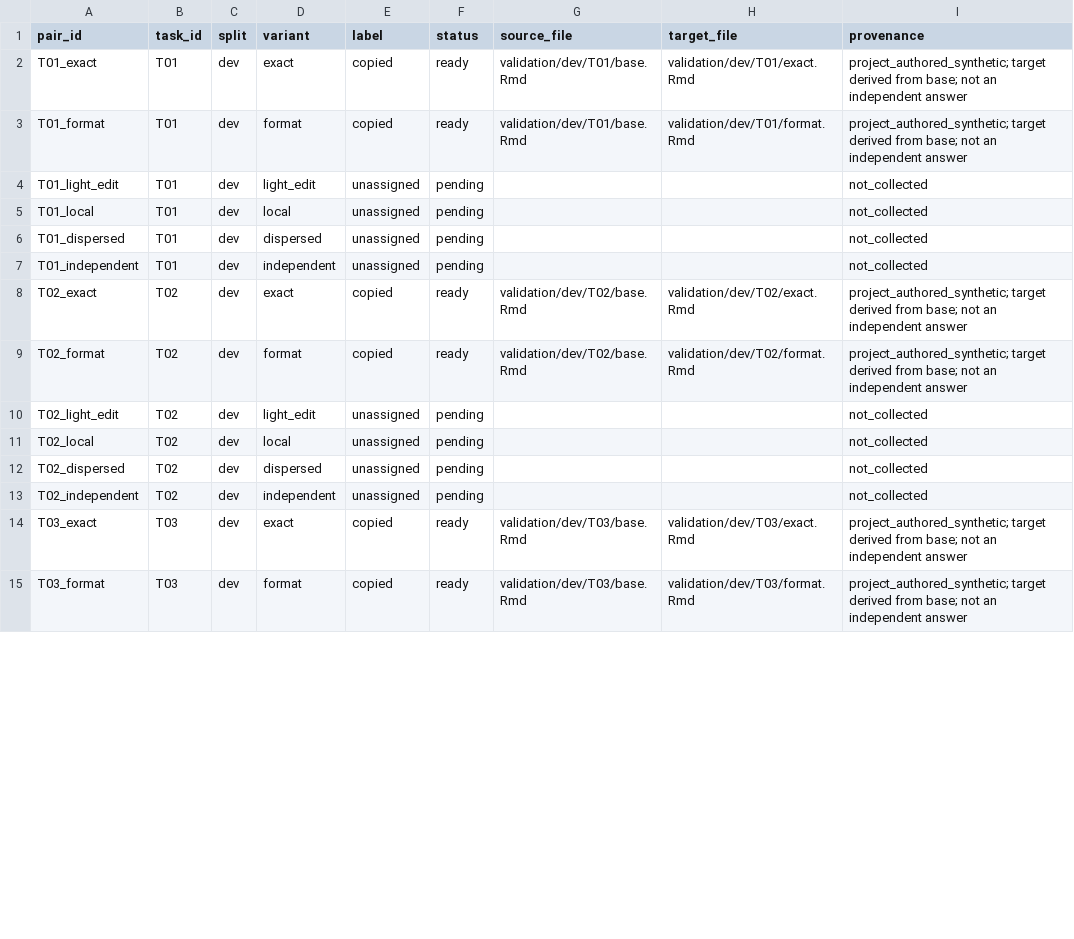
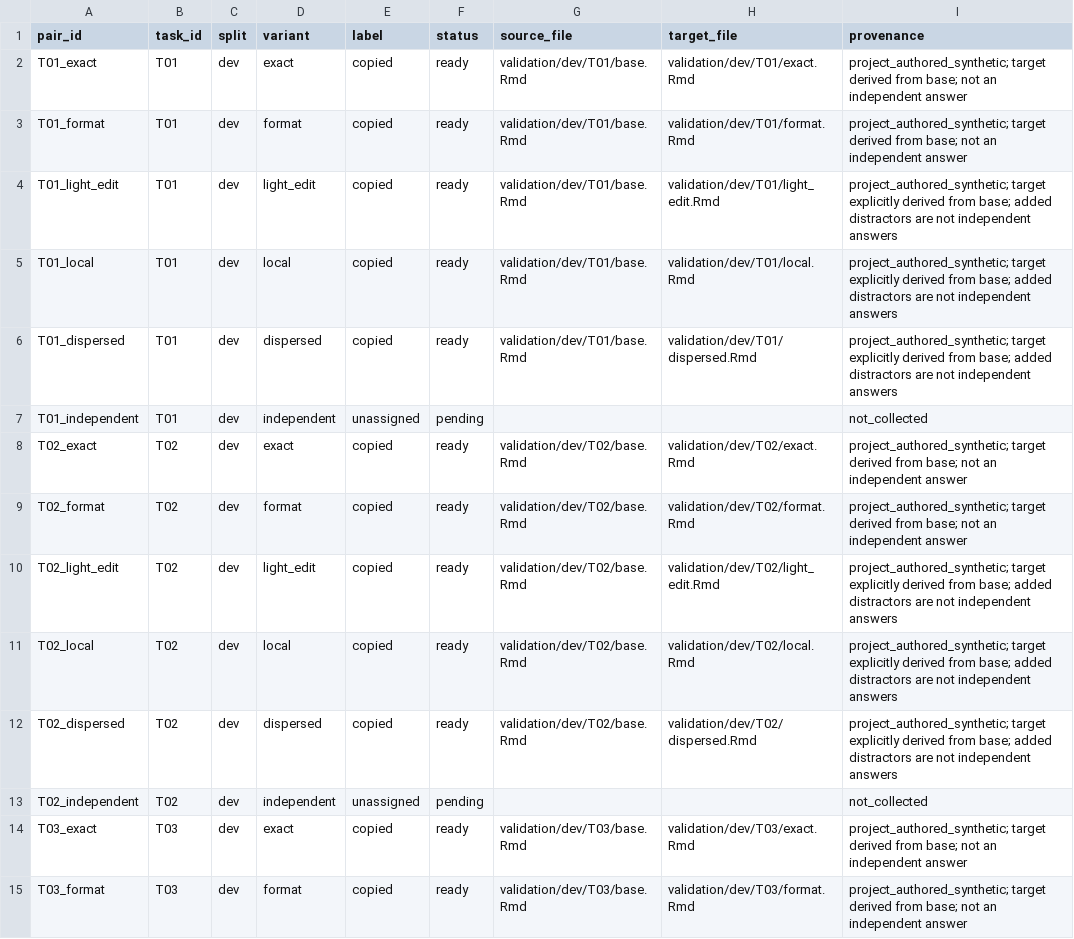
Before and after one commit to Caesar-zkin/-rmd-similarity-detector, a CSV file: validation/pairs.csv, drawn as a sheet; only a part is shown; the diff covers the shown part only.

```diff
--- a/validation/pairs.csv
+++ b/validation/pairs.csv
@@ -3,5 +3,5 @@
 "T01_format","T01","dev","format","copied","ready","validation/dev/T01/base.Rmd","validation/dev/T01/format.Rmd","project_authored_synthetic; target derived from base; not an independent answer"
-"T01_light_edit","T01","dev","light_edit","unassigned","pending","","","not_collected"
-"T01_local","T01","dev","local","unassigned","pending","","","not_collected"
-"T01_dispersed","T01","dev","dispersed","unassigned","pending","","","not_collected"
+"T01_light_edit","T01","dev","light_edit","copied","ready","validation/dev/T01/base.Rmd","validation/dev/T01/light_edit.Rmd","project_authored_synthetic; target explicitly derived from base; added distractors are not independent answers"
+"T01_local","T01","dev","local","copied","ready","validation/dev/T01/base.Rmd","validation/dev/T01/local.Rmd","project_authored_synthetic; target explicitly derived from base; added distractors are not independent answers"
+"T01_dispersed","T01","dev","dispersed","copied","ready","validation/dev/T01/base.Rmd","validation/dev/T01/dispersed.Rmd","project_authored_synthetic; target explicitly derived from base; added distractors are not independent answers"
 "T01_independent","T01","dev","independent","unassigned","pending","","","not_collected"
@@ -9,5 +9,5 @@
 "T02_format","T02","dev","format","copied","ready","validation/dev/T02/base.Rmd","validation/dev/T02/format.Rmd","project_authored_synthetic; target derived from base; not an independent answer"
-"T02_light_edit","T02","dev","light_edit","unassigned","pending","","","not_collected"
-"T02_local","T02","dev","local","unassigned","pending","","","not_collected"
-"T02_dispersed","T02","dev","dispersed","unassigned","pending","","","not_collected"
+"T02_light_edit","T02","dev","light_edit","copied","ready","validation/dev/T02/base.Rmd","validation/dev/T02/light_edit.Rmd","project_authored_synthetic; target explicitly derived from base; added distractors are not independent answers"
+"T02_local","T02","dev","local","copied","ready","validation/dev/T02/base.Rmd","validation/dev/T02/local.Rmd","project_authored_synthetic; target explicitly derived from base; added distractors are not independent answers"
+"T02_dispersed","T02","dev","dispersed","copied","ready","validation/dev/T02/base.Rmd","validation/dev/T02/dispersed.Rmd","project_authored_synthetic; target explicitly derived from base; added distractors are not independent answers"
 "T02_independent","T02","dev","independent","unassigned","pending","","","not_collected"
```
Also changed, not shown: 30 edited cells elsewhere in this file, 20 other files.
